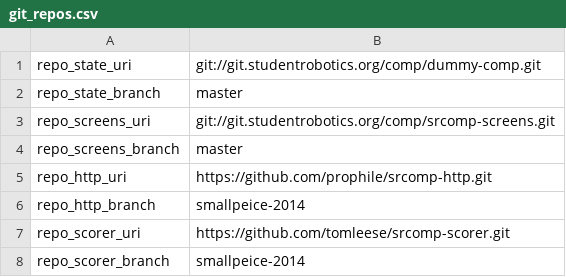
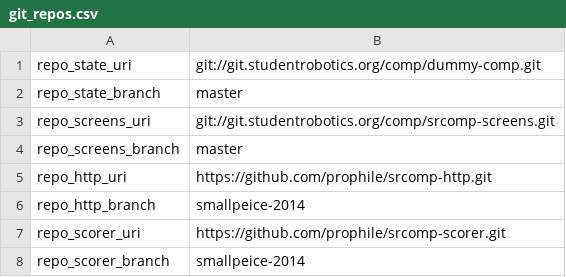
Before and after one commit to gitter-badger/srcomp-smallpeice, a CSV file: files/git_repos.csv, drawn as a sheet.

Commit message:
Use my fork of the scorer

```diff
--- a/files/git_repos.csv
+++ b/files/git_repos.csv
@@ -6,3 +6,3 @@ repo_http_uri,https://github.com/prophile/srcomp-http.git
 repo_http_branch,smallpeice-2014
-repo_scorer_uri,https://github.com/tomleese/srcomp-scorer.git
+repo_scorer_uri,https://github.com/prophile/srcomp-scorer.git
 repo_scorer_branch,smallpeice-2014
```
